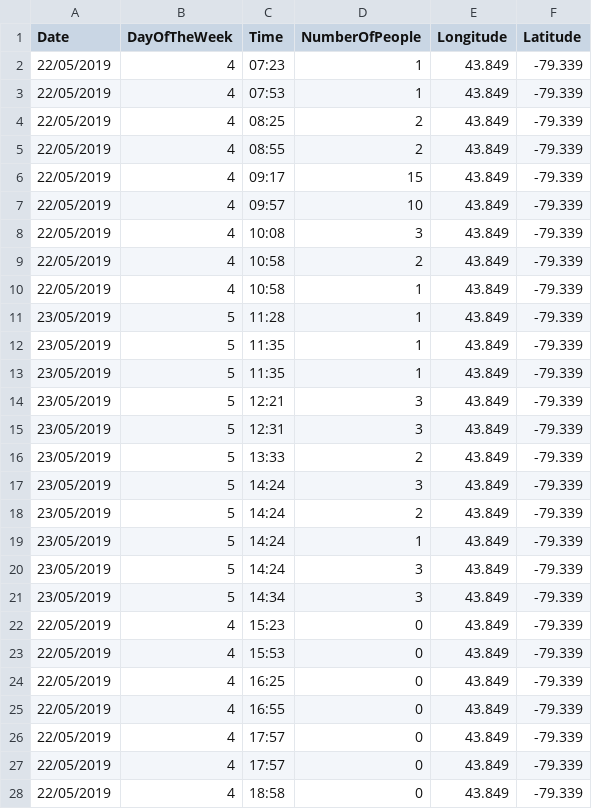
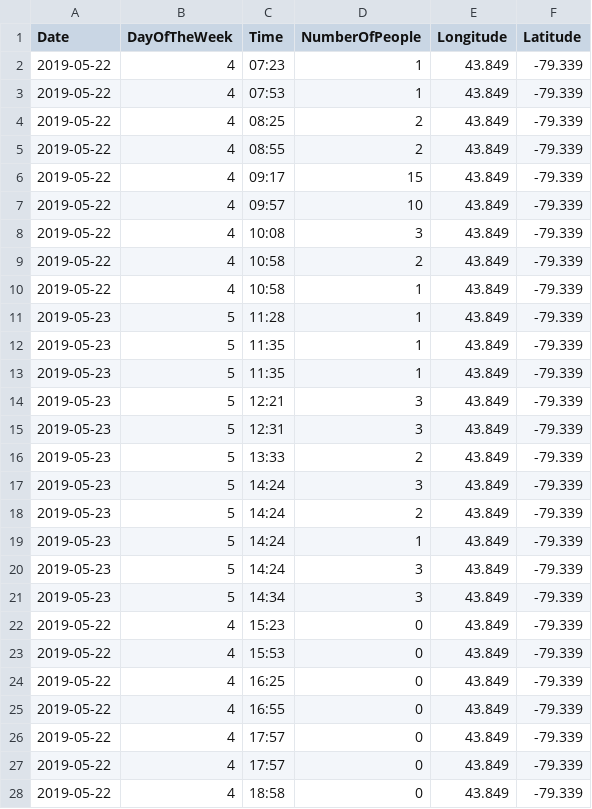
Before and after one commit to dhdenvo/Tim-Hortons-Line-Application, a CSV file: TimsServer/server_storage.csv, drawn as a sheet; only a part is shown; the diff covers the shown part only.

Commit message:
Changed the format of the date saved

```diff
--- a/TimsServer/server_storage.csv
+++ b/TimsServer/server_storage.csv
@@ -1,28 +1,28 @@
 Date,DayOfTheWeek,Time,NumberOfPeople,Longitude,Latitude
-22/05/2019,4,07:23,1,43.849,-79.339
-22/05/2019,4,07:53,1,43.849,-79.339
-22/05/2019,4,08:25,2,43.849,-79.339
-22/05/2019,4,08:55,2,43.849,-79.339
-22/05/2019,4,09:17,15,43.849,-79.339
-22/05/2019,4,09:57,10,43.849,-79.339
-22/05/2019,4,10:08,3,43.849,-79.339
-22/05/2019,4,10:58,2,43.849,-79.339
-22/05/2019,4,10:58,1,43.849,-79.339
-23/05/2019,5,11:28,1,43.849,-79.339
-23/05/2019,5,11:35,1,43.849,-79.339
-23/05/2019,5,11:35,1,43.849,-79.339
-23/05/2019,5,12:21,3,43.849,-79.339
-23/05/2019,5,12:31,3,43.849,-79.339
-23/05/2019,5,13:33,2,43.849,-79.339
-23/05/2019,5,14:24,3,43.849,-79.339
-23/05/2019,5,14:24,2,43.849,-79.339
-23/05/2019,5,14:24,1,43.849,-79.339
-23/05/2019,5,14:24,3,43.849,-79.339
-23/05/2019,5,14:34,3,43.849,-79.339
-22/05/2019,4,15:23,0,43.849,-79.339
-22/05/2019,4,15:53,0,43.849,-79.339
-22/05/2019,4,16:25,0,43.849,-79.339
-22/05/2019,4,16:55,0,43.849,-79.339
-22/05/2019,4,17:57,0,43.849,-79.339
-22/05/2019,4,17:57,0,43.849,-79.339
-22/05/2019,4,18:58,0,43.849,-79.339
+2019-05-22,4,07:23,1,43.849,-79.339
+2019-05-22,4,07:53,1,43.849,-79.339
+2019-05-22,4,08:25,2,43.849,-79.339
+2019-05-22,4,08:55,2,43.849,-79.339
+2019-05-22,4,09:17,15,43.849,-79.339
+2019-05-22,4,09:57,10,43.849,-79.339
+2019-05-22,4,10:08,3,43.849,-79.339
+2019-05-22,4,10:58,2,43.849,-79.339
+2019-05-22,4,10:58,1,43.849,-79.339
+2019-05-23,5,11:28,1,43.849,-79.339
+2019-05-23,5,11:35,1,43.849,-79.339
+2019-05-23,5,11:35,1,43.849,-79.339
+2019-05-23,5,12:21,3,43.849,-79.339
+2019-05-23,5,12:31,3,43.849,-79.339
+2019-05-23,5,13:33,2,43.849,-79.339
+2019-05-23,5,14:24,3,43.849,-79.339
+2019-05-23,5,14:24,2,43.849,-79.339
+2019-05-23,5,14:24,1,43.849,-79.339
+2019-05-23,5,14:24,3,43.849,-79.339
+2019-05-23,5,14:34,3,43.849,-79.339
+2019-05-22,4,15:23,0,43.849,-79.339
+2019-05-22,4,15:53,0,43.849,-79.339
+2019-05-22,4,16:25,0,43.849,-79.339
+2019-05-22,4,16:55,0,43.849,-79.339
+2019-05-22,4,17:57,0,43.849,-79.339
+2019-05-22,4,17:57,0,43.849,-79.339
+2019-05-22,4,18:58,0,43.849,-79.339
```
Also changed, not shown: 15 edited cells elsewhere in this file, 1 other file.
